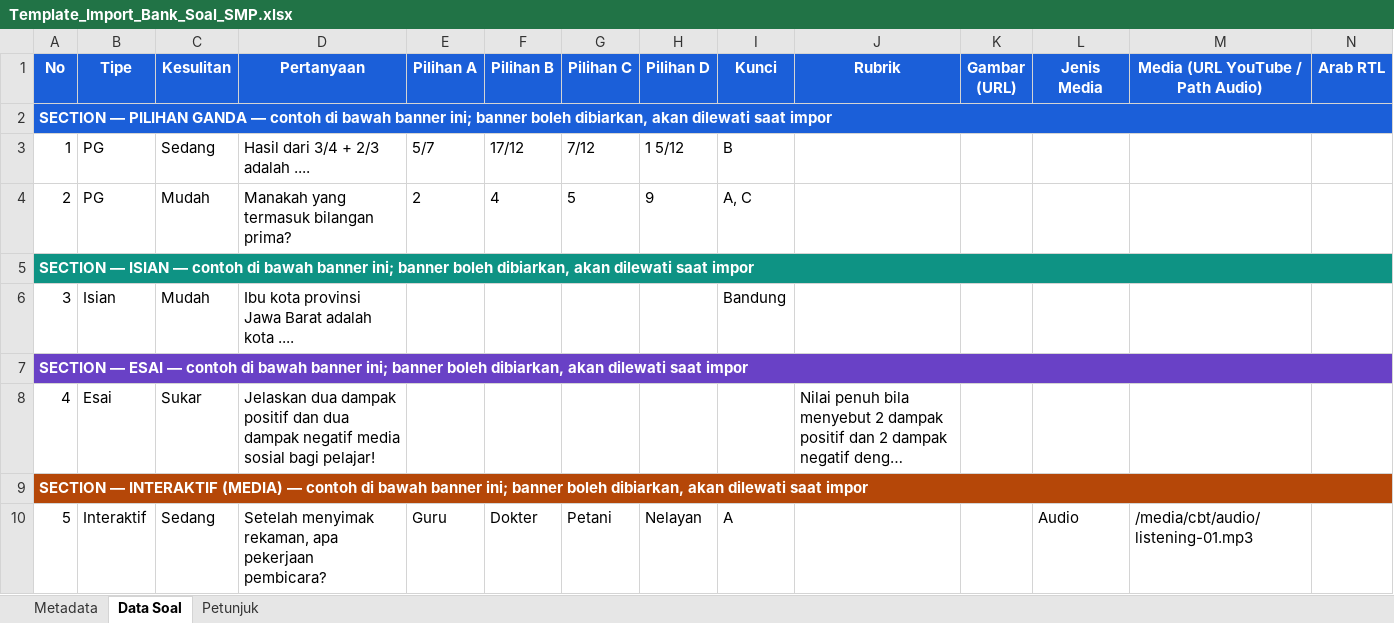
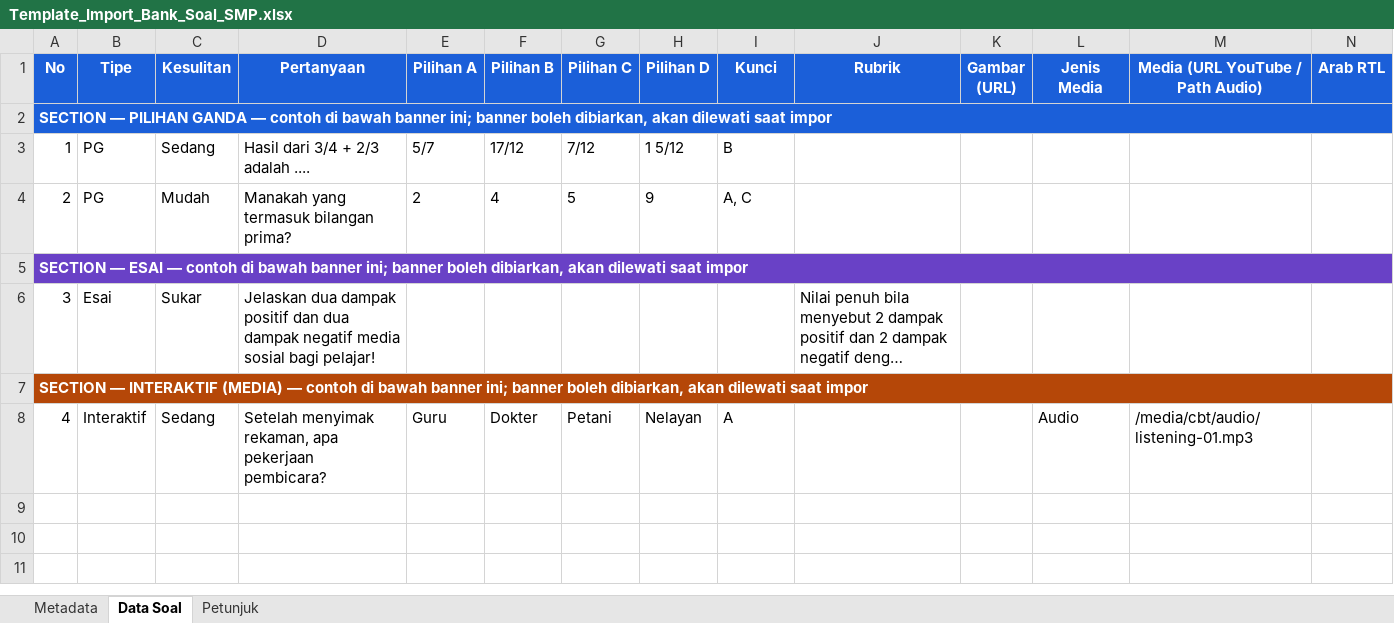
Before and after one commit to deltanet69/darqia9, an Excel workbook: public/templates/Template_Import_Bank_Soal_SMP.xlsx, sheet Data Soal, drawn as a sheet; only a part is shown; long unchanged cells end in …; values as stored, in another font and other column widths than the file's, no borders; removed rows and columns are numbered as before the commit, all else as after; rows hold the shown columns only; the diff names each change by its address in the sheet, - before the commit and + after, or states it on an @@ line.

```diff
--- a/public/templates/Template_Import_Bank_Soal_SMP.xlsx (sheet Data Soal)
+++ b/public/templates/Template_Import_Bank_Soal_SMP.xlsx (sheet Data Soal)
-row 5: SECTION — ISIAN — contoh di bawah banner ini; banner boleh dibiarkan, akan dilewati saat impor
-row 6: 3 | Isian | Mudah | Ibu kota provinsi Jawa Barat adalah kota .... |  |  |  |  | Bandung
-A6 (No): 4
+A6 (No): 3
-A8 (No): 5
+A8 (No): 4
```
Also changed, not shown: sheet Petunjuk, public/templates/Template_Import_Bank_Soal_SMK.xlsx, 10 other files.
